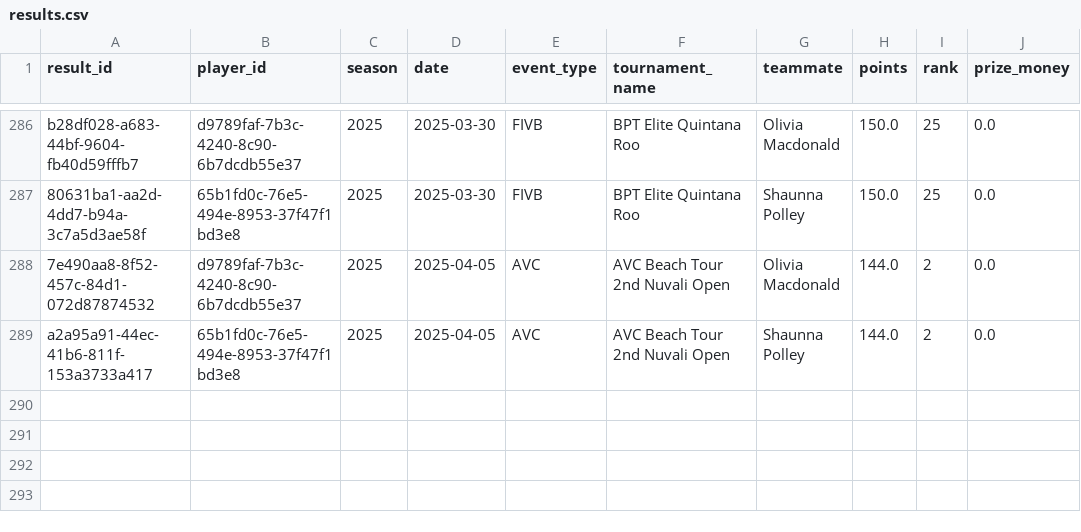
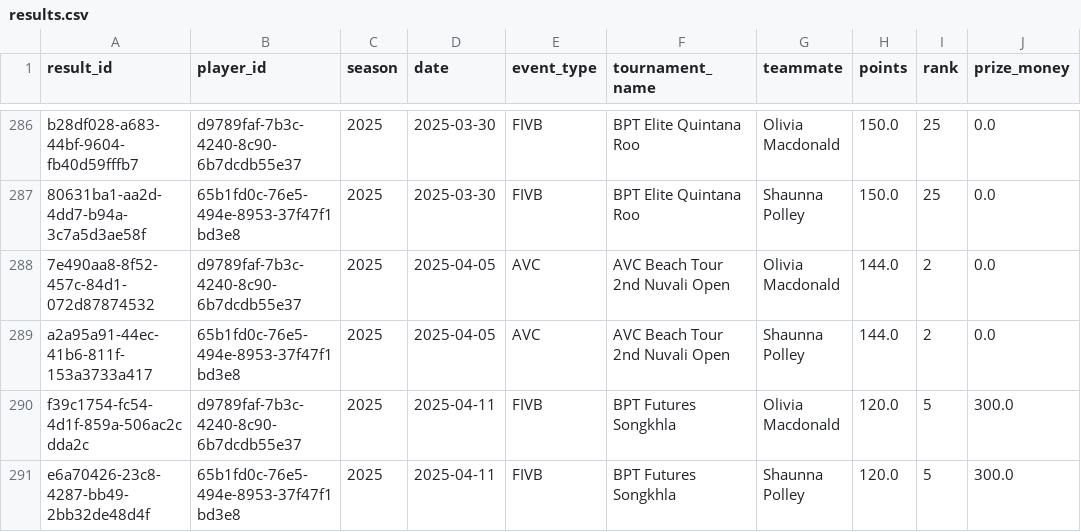
Before and after one commit to avcbeach/player-database-system, a CSV file: data/results.csv, drawn as a sheet; only a part is shown, gaps mark what is left out.

Commit message:
Update results.csv from Streamlit app

```diff
--- a/data/results.csv
+++ b/data/results.csv
@@ -289 +289,3 @@ b28df028-a683-44bf-9604-fb40d59fffb7,d9789faf-7b3c-4240-8c90-6b7dcdb55e37,2025,2
 a2a95a91-44ec-41b6-811f-153a3733a417,65b1fd0c-76e5-494e-8953-37f47f1bd3e8,2025,2025-04-05,AVC,AVC Beach Tour 2nd Nuvali Open,Shaunna Polley,144.0,2,0.0
+f39c1754-fc54-4d1f-859a-506ac2cdda2c,d9789faf-7b3c-4240-8c90-6b7dcdb55e37,2025,2025-04-11,FIVB,BPT Futures Songkhla,Olivia Macdonald,120.0,5,300.0
+e6a70426-23c8-4287-bb49-2bb32de48d4f,65b1fd0c-76e5-494e-8953-37f47f1bd3e8,2025,2025-04-11,FIVB,BPT Futures Songkhla,Shaunna Polley,120.0,5,300.0
```
